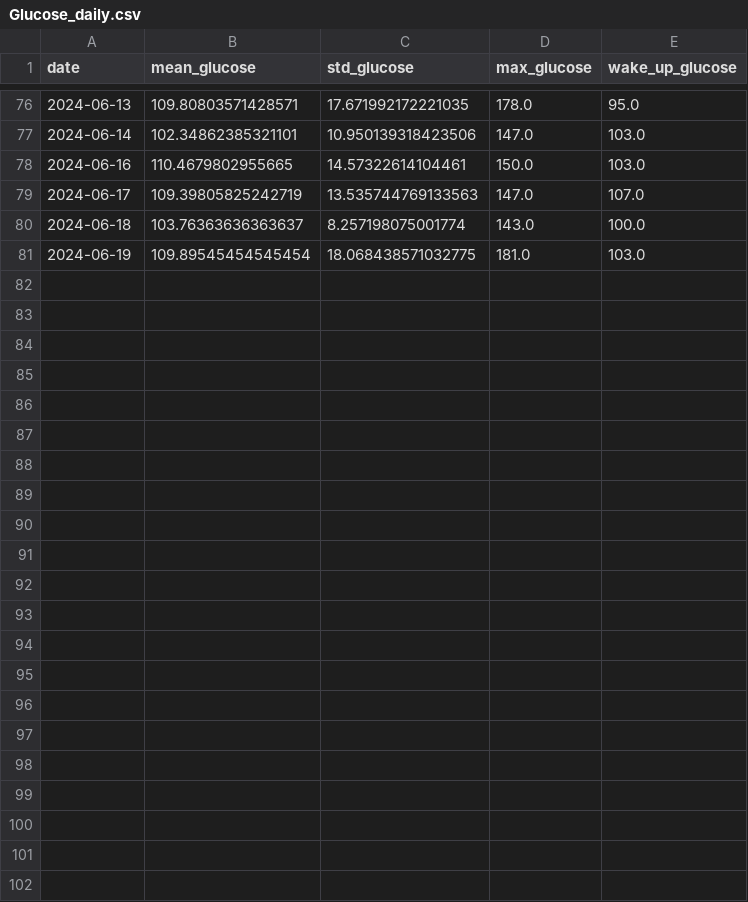
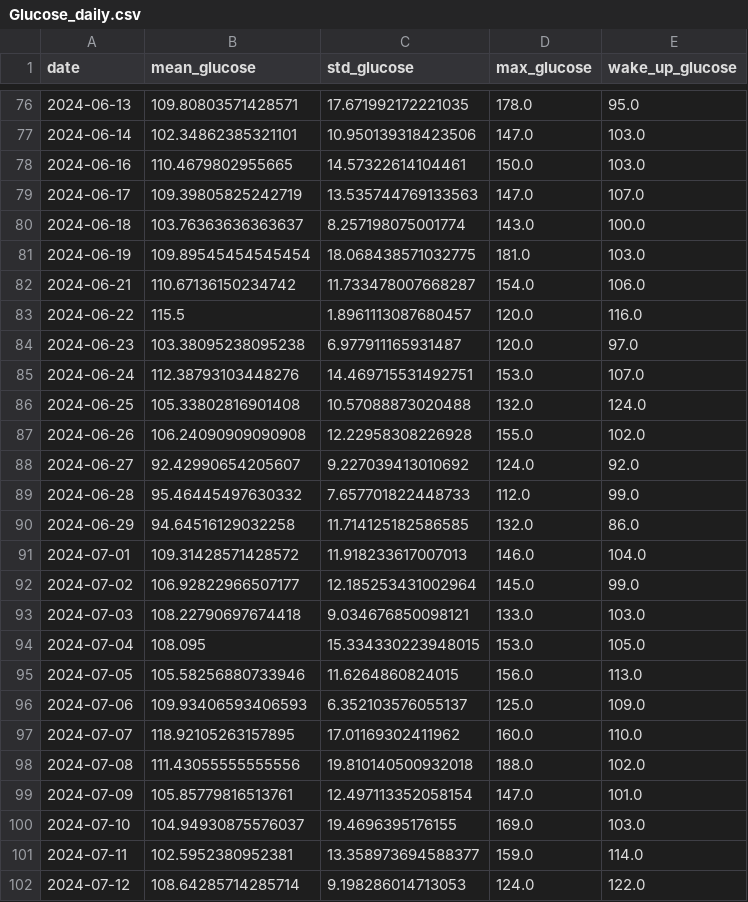
Before and after one commit to arequenai/Health-project, a CSV file: Data/Cleaned/Glucose_daily.csv, drawn as a sheet; only a part is shown, gaps mark what is left out; the diff names each change by its address in the sheet, - before the commit and + after, or states it on an @@ line.

```diff
--- a/Data/Cleaned/Glucose_daily.csv
+++ b/Data/Cleaned/Glucose_daily.csv
+row 82: 2024-06-21 | 110.67136150234742 | 11.733478007668287 | 154.0 | 106.0
+row 83: 2024-06-22 | 115.5 | 1.8961113087680457 | 120.0 | 116.0
+row 84: 2024-06-23 | 103.38095238095238 | 6.977911165931487 | 120.0 | 97.0
+row 85: 2024-06-24 | 112.38793103448276 | 14.469715531492751 | 153.0 | 107.0
+row 86: 2024-06-25 | 105.33802816901408 | 10.57088873020488 | 132.0 | 124.0
+row 87: 2024-06-26 | 106.24090909090908 | 12.22958308226928 | 155.0 | 102.0
+row 88: 2024-06-27 | 92.42990654205607 | 9.227039413010692 | 124.0 | 92.0
+row 89: 2024-06-28 | 95.46445497630332 | 7.657701822448733 | 112.0 | 99.0
+row 90: 2024-06-29 | 94.64516129032258 | 11.714125182586585 | 132.0 | 86.0
+row 91: 2024-07-01 | 109.31428571428572 | 11.918233617007013 | 146.0 | 104.0
+row 92: 2024-07-02 | 106.92822966507177 | 12.185253431002964 | 145.0 | 99.0
+row 93: 2024-07-03 | 108.22790697674418 | 9.034676850098121 | 133.0 | 103.0
+row 94: 2024-07-04 | 108.095 | 15.334330223948015 | 153.0 | 105.0
+row 95: 2024-07-05 | 105.58256880733946 | 11.6264860824015 | 156.0 | 113.0
+row 96: 2024-07-06 | 109.93406593406593 | 6.352103576055137 | 125.0 | 109.0
+row 97: 2024-07-07 | 118.92105263157895 | 17.01169302411962 | 160.0 | 110.0
+row 98: 2024-07-08 | 111.43055555555556 | 19.810140500932018 | 188.0 | 102.0
+row 99: 2024-07-09 | 105.85779816513761 | 12.497113352058154 | 147.0 | 101.0
+row 100: 2024-07-10 | 104.94930875576037 | 19.4696395176155 | 169.0 | 103.0
+row 101: 2024-07-11 | 102.5952380952381 | 13.358973694588377 | 159.0 | 114.0
+row 102: 2024-07-12 | 108.64285714285714 | 9.198286014713053 | 124.0 | 122.0
```
Also changed, not shown: Data/Cleaned/Food.csv, Data/Cleaned/Integrated_data.csv, 4 other files.
